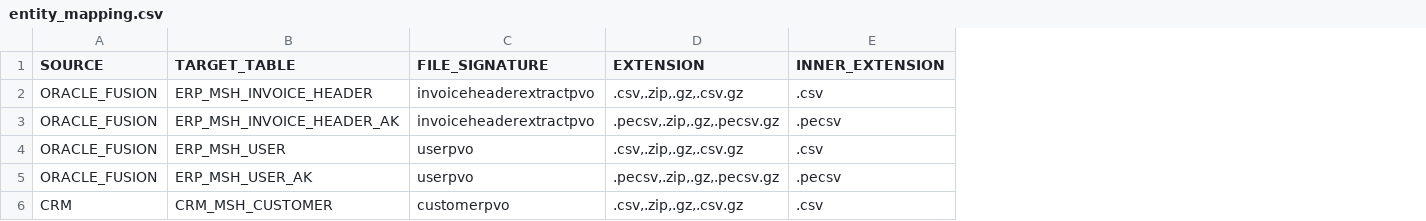
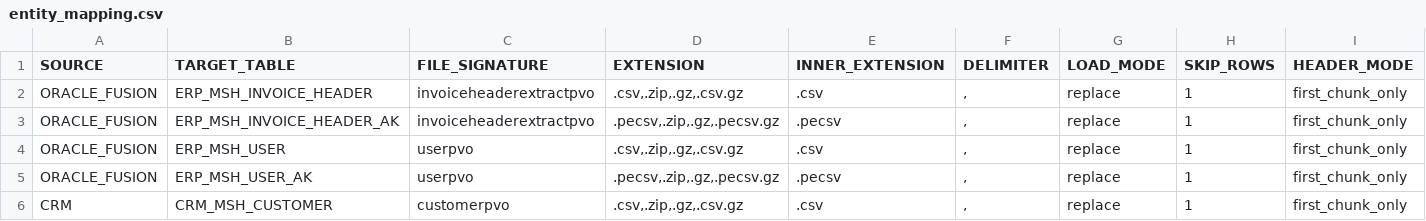
Before and after one commit to manisadegh/BICC_INTAKE_CONTROLLER, a CSV file: entity_mapping.csv, drawn as a sheet; the diff names each change by its address in the sheet, - before the commit and + after, or states it on an @@ line.

```diff
--- a/entity_mapping.csv
+++ b/entity_mapping.csv
+column F (DELIMITER), rows 2-6: all ,
+column G (LOAD_MODE), rows 2-6: all replace
+column H (SKIP_ROWS), rows 2-6: all 1
+column I (HEADER_MODE), rows 2-6: all first_chunk_only
```
Also changed, not shown: 6 other files.
